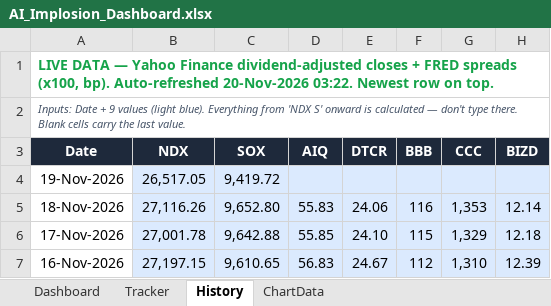
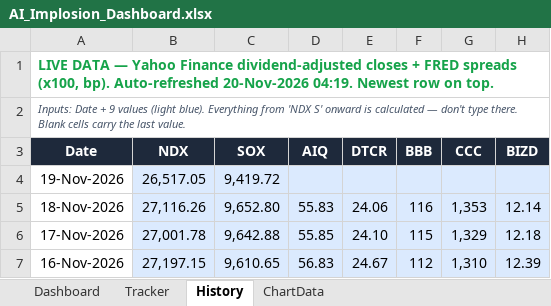
Before and after one commit to kkreddy79/ai-implosion, an Excel workbook: docs/AI_Implosion_Dashboard.xlsx, sheet History, drawn as a sheet; only a part is shown; values as stored, in another font and other column widths than the file's, no borders; table styles not drawn; the diff names each change by its address in the sheet, - before the commit and + after, or states it on an @@ line.

```diff
--- a/docs/AI_Implosion_Dashboard.xlsx (sheet History)
+++ b/docs/AI_Implosion_Dashboard.xlsx (sheet History)
-A1 (Date): …Auto-refreshed 20-Nov-2026 03:22. Newest row…
+A1 (Date): …Auto-refreshed 20-Nov-2026 04:19. Newest row…
```
Also changed, not shown: 2 other files.
